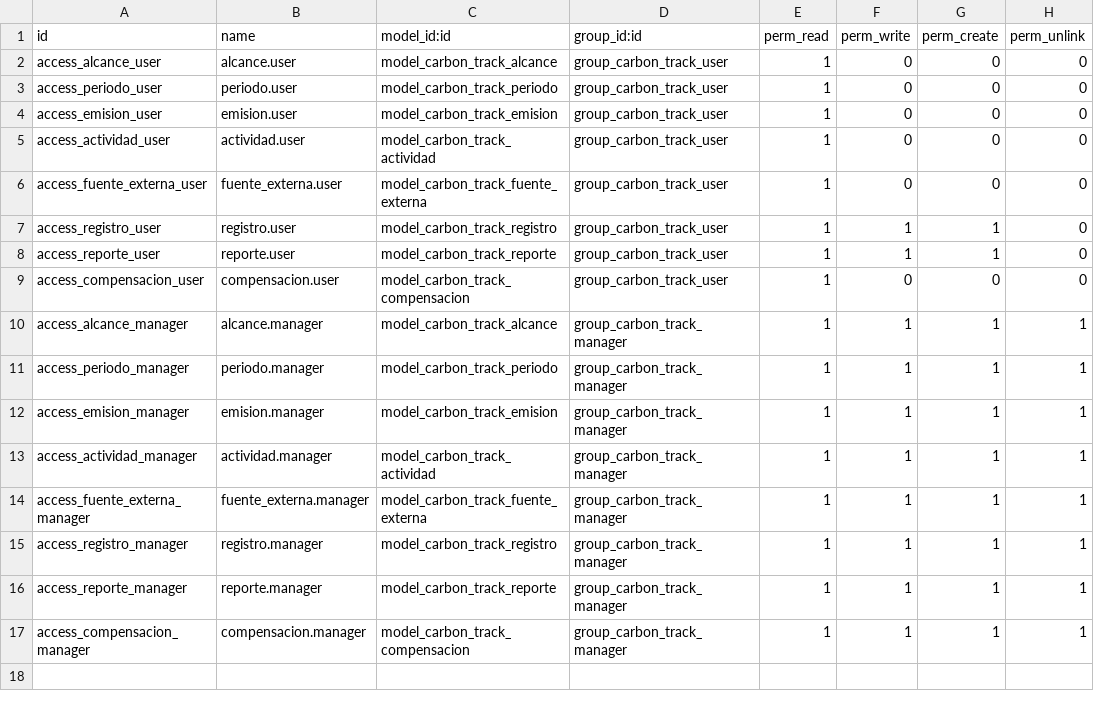
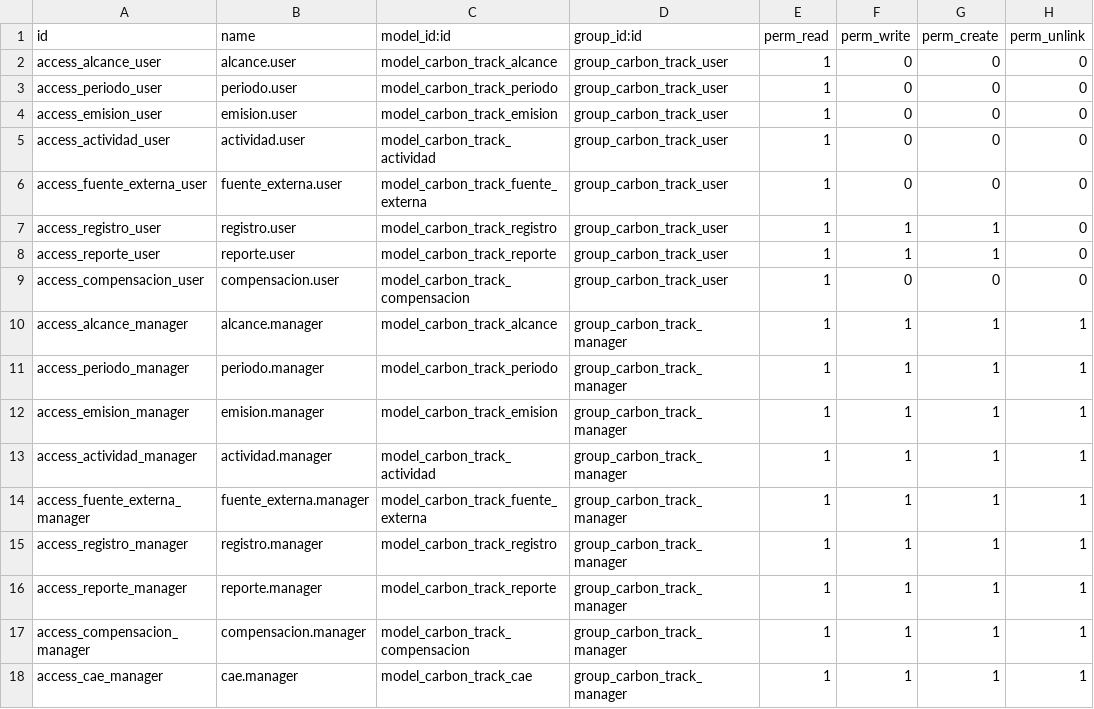
Before and after one commit to JaimeAndres0925/modulo_carbon_track, a CSV file: security/ir.model.access.csv, drawn as a sheet; the diff names each change by its address in the sheet, - before the commit and + after, or states it on an @@ line.

```diff
--- a/security/ir.model.access.csv
+++ b/security/ir.model.access.csv
+row 18: access_cae_manager | cae.manager | model_carbon_track_cae | group_carbon_track_manager | 1 | 1 | 1 | 1
```
Also changed, not shown: 10 other files.
